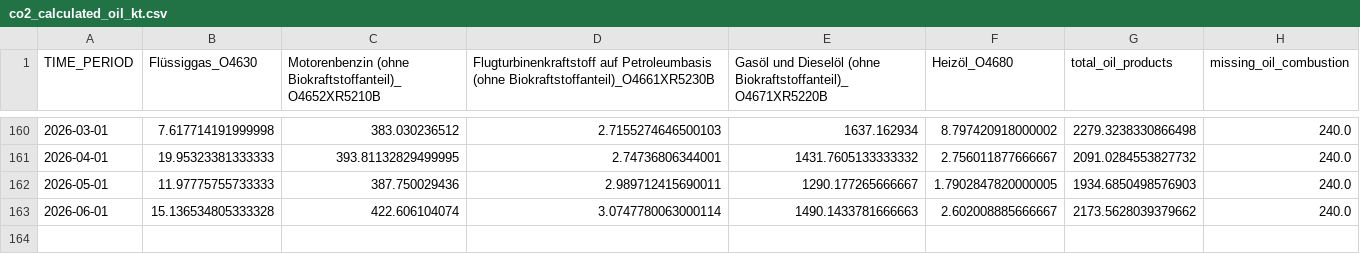
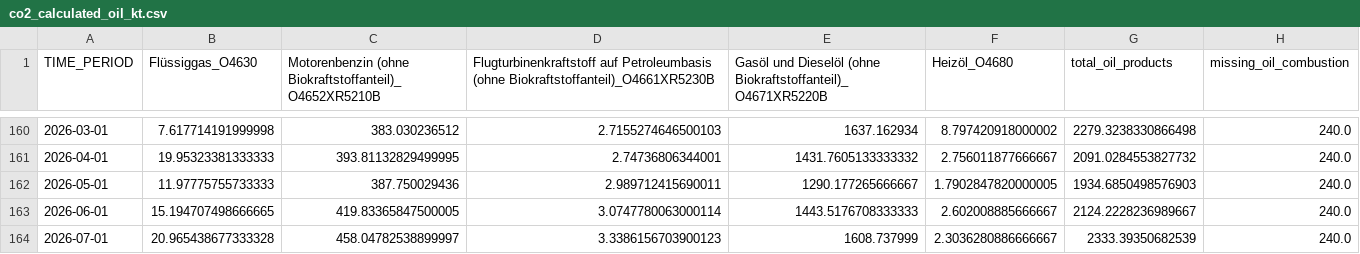
Before and after one commit to ElijahStaengl/co2-emissions-austria, a CSV file: data/output_data/co2_calculated_oil_kt.csv, drawn as a sheet; only a part is shown, gaps mark what is left out.

```diff
--- a/data/output_data/co2_calculated_oil_kt.csv
+++ b/data/output_data/co2_calculated_oil_kt.csv
@@ -162,2 +162,3 @@ TIME_PERIOD;Flüssiggas_O4630;Motorenbenzin (ohne Biokraftstoffanteil)_O4652XR52
 2026-05-01;11.97775755733333;387.750029436;2.989712415690011;1290.177265666667;1.7902847820000005;1934.6850498576903;240.0
-2026-06-01;15.136534805333328;422.606104074;3.0747780063000114;1490.1433781666663;2.602008885666667;2173.5628039379662;240.0
+2026-06-01;15.194707498666665;419.83365847500005;3.0747780063000114;1443.5176708333333;2.602008885666667;2124.2228236989667;240.0
+2026-07-01;20.965438677333328;458.04782538899997;3.3386156703900123;1608.737999;2.3036280886666667;2333.39350682539;240.0
```
Also changed, not shown: data/input_data/latest_updated_data/input_gas.csv, data/output_data/co2_calculated_gas_kt.csv, 13 other files.
